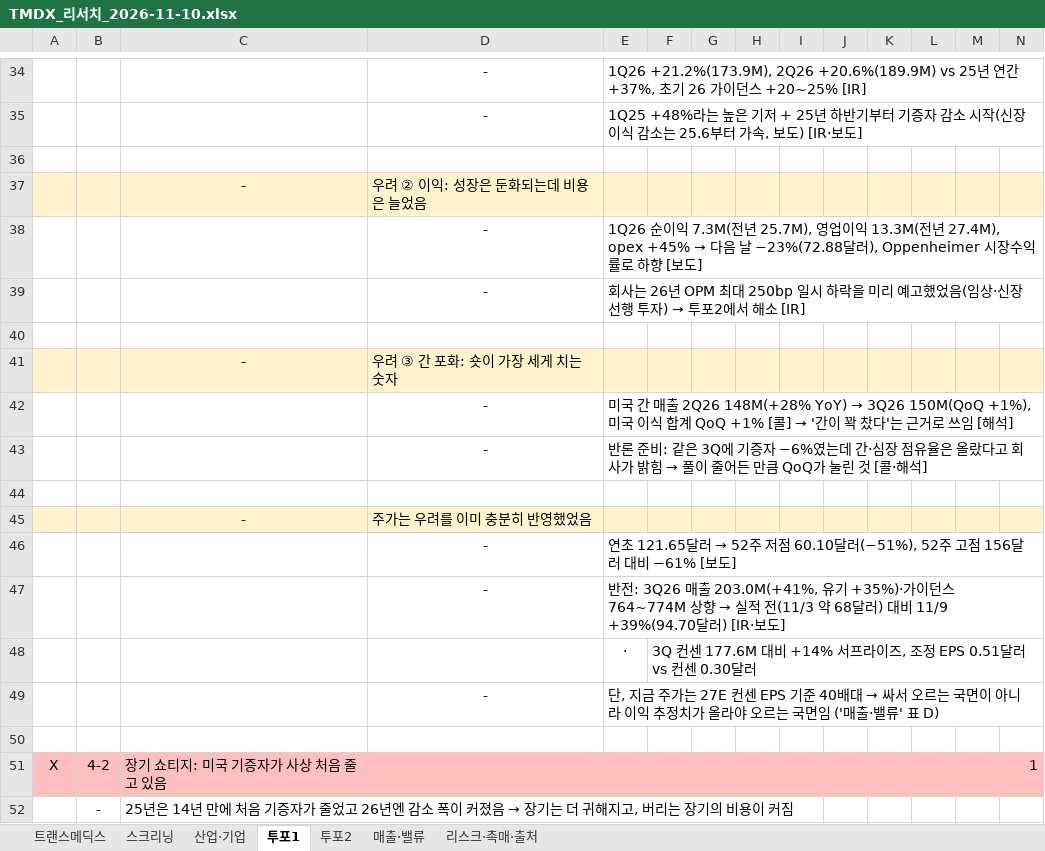
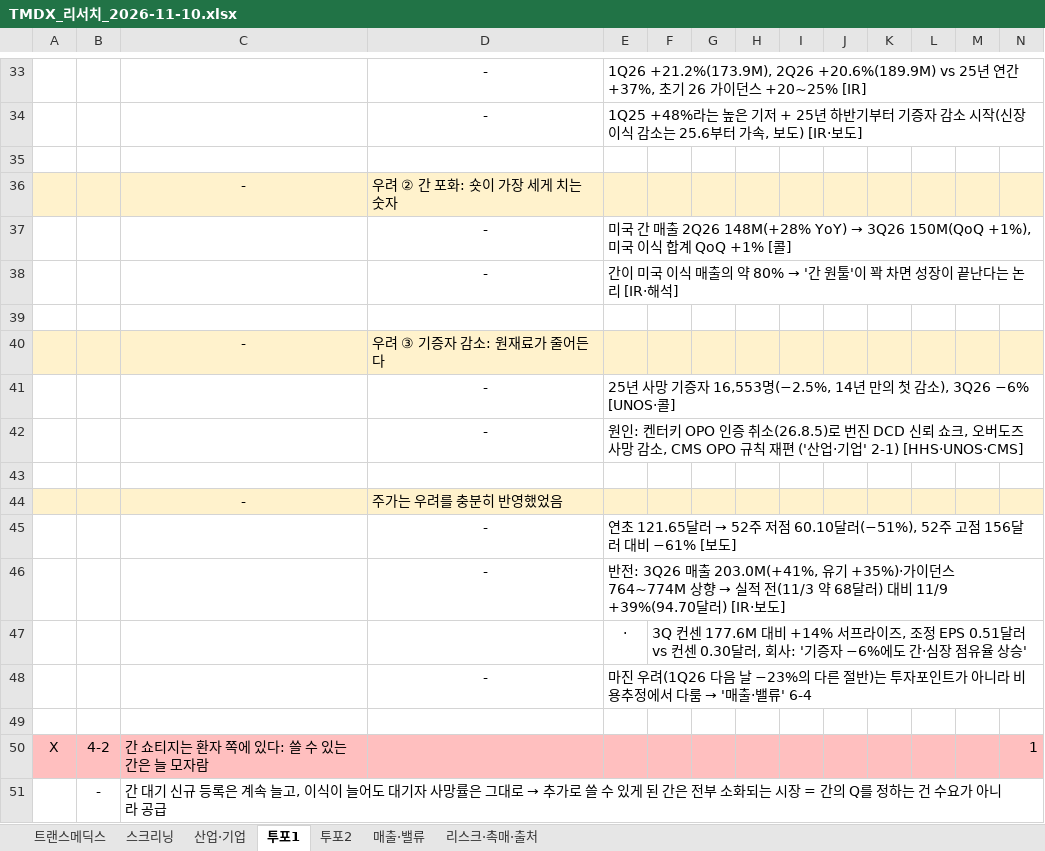
Before and after one commit to eunsoo0111/smic-3-, an Excel workbook: research/TMDX_리서치_2026-11-10.xlsx, sheet 투포1, drawn as a sheet; only a part is shown, gaps mark what is left out; values as stored, in another font and other column widths than the file's, no borders; addresses are those after the commit; the diff covers the shown part only; the diff names each change by its address in the sheet, - before the commit and + after, or states it on an @@ line.

```diff
--- a/research/TMDX_리서치_2026-11-10.xlsx (sheet 투포1)
+++ b/research/TMDX_리서치_2026-11-10.xlsx (sheet 투포1)
-D36: 우려 ② 이익: 성장은 둔화되는데 비용은 늘었음
+D36: 우려 ② 간 포화: 숏이 가장 세게 치는 숫자
@@ E37: 1Q26 순이익 7.3M(전년 25.7M), 영업이익 13.3M(전년 27.4M), opex +45% → 다음 날 −23%(72.88달러), Oppenheimer 시장수익률로 하향 [보도] → 미국 간 매출 2Q26 148M(+28% YoY) → 3Q26 150M(QoQ +1%), 미국 이식 합계 QoQ +1% [콜] @@
@@ E38: 회사는 26년 OPM 최대 250bp 일시 하락을 미리 예고했었음(임상·신장 선행 투자) → 투포2에서 해소 [IR] → 간이 미국 이식 매출의 약 80% → '간 원툴'이 꽉 차면 성장이 끝난다는 논리 [IR·해석] @@
-D40: 우려 ③ 간 포화: 숏이 가장 세게 치는 숫자
+D40: 우려 ③ 기증자 감소: 원재료가 줄어든다
@@ E41: 미국 간 매출 2Q26 148M(+28% YoY) → 3Q26 150M(QoQ +1%), 미국 이식 합계 QoQ +1% [콜] → '간이 꽉 찼다'는 근거로 쓰임 [해석] → 25년 사망 기증자 16,553명(−2.5%, 14년 만의 첫 감소), 3Q26 −6% [UNOS·콜] @@
@@ E42: 반론 준비: 같은 3Q에 기증자 −6%였는데 간·심장 점유율은 올랐다고 회사가 밝힘 → 풀이 줄어든 만큼 QoQ가 눌린 것 [콜·해석] → 원인: 켄터키 OPO 인증 취소(26.8.5)로 번진 DCD 신뢰 쇼크, 오버도즈 사망 감소, CMS OPO 규칙 재편 ('산업·기업' 2-1) [HHS·UNOS·CMS] @@
-D44: 주가는 우려를 이미 충분히 반영했었음
+D44: 주가는 우려를 충분히 반영했었음
-F47: …0.30달러
+F47: …0.30달러, 회사: '기증자 −6%에도 간·심장 점유율 상승'
@@ E48: 단, 지금 주가는 27E 컨센 EPS 기준 40배대 → 싸서 오르는 국면이 아니라 이익 추정치가 올라야 오르는 국면임 ('매출·밸류' 표 D) → 마진 우려(1Q26 다음 날 −23%의 다른 절반)는 투자포인트가 아니라 비용추정에서 다룸 → '매출·밸류' 6-4 @@
-C50: 장기 쇼티지: 미국 기증자가 사상 처음 줄고 있음
+C50: 간 쇼티지는 환자 쪽에 있다: 쓸 수 있는 간은 늘 모자람
@@ C51: 25년은 14년 만에 처음 기증자가 줄었고 26년엔 감소 폭이 커졌음 → 장기는 더 귀해지고, 버리는 장기의 비용이 커짐 → 간 대기 신규 등록은 계속 늘고, 이식이 늘어도 대기자 사망률은 그대로 → 추가로 쓸 수 있게 된 간은 전부 소화되는 시장 = 간의 Q를 정하는 건 수요가 아니라 공급 @@
```
Also changed, not shown: 48 added rows, 58 removed rows and 48 edited cells elsewhere in this sheet, sheet 투포2, sheet 매출·밸류, sheet 리스크·촉매·출처, sheet 트랜스메딕스, sheet 스크리닝, sheet 산업·기업, formulas that keep their value, 1 other file.
